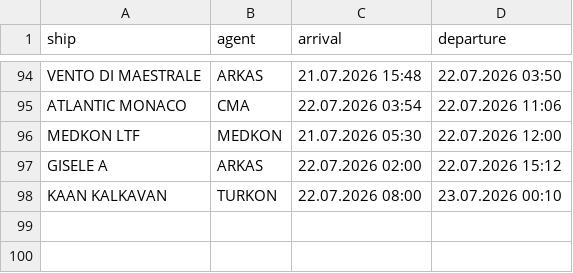
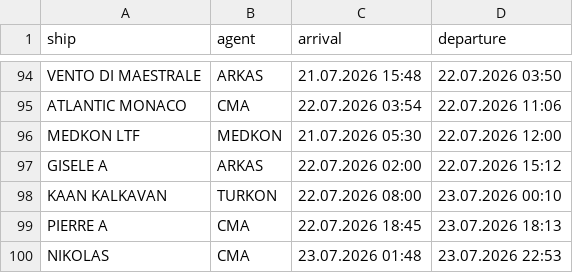
Before and after one commit to biodread35/GemiTakip, a CSV file: data/departures.csv, drawn as a sheet; only a part is shown, gaps mark what is left out; the diff names each change by its address in the sheet, - before the commit and + after, or states it on an @@ line.

```diff
--- a/data/departures.csv
+++ b/data/departures.csv
+row 99: PIERRE A | CMA | 22.07.2026 18:45 | 23.07.2026 18:13
+row 100: NIKOLAS | CMA | 23.07.2026 01:48 | 23.07.2026 22:53
```
